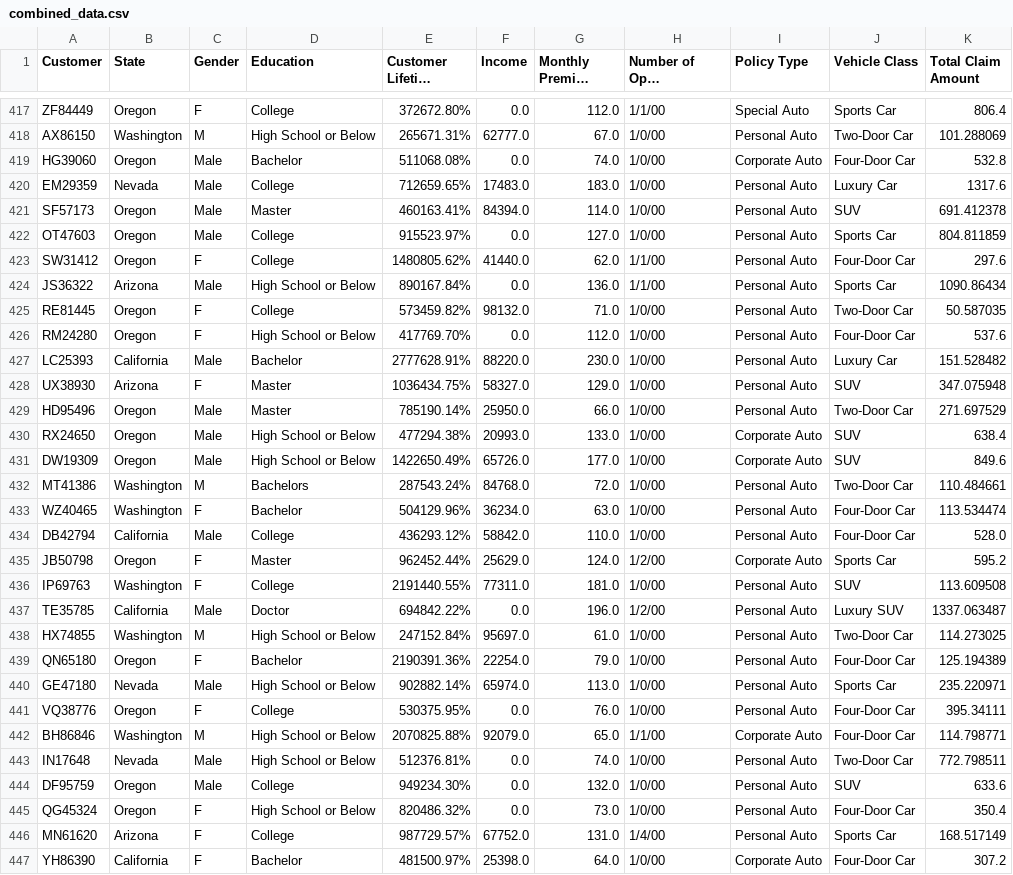
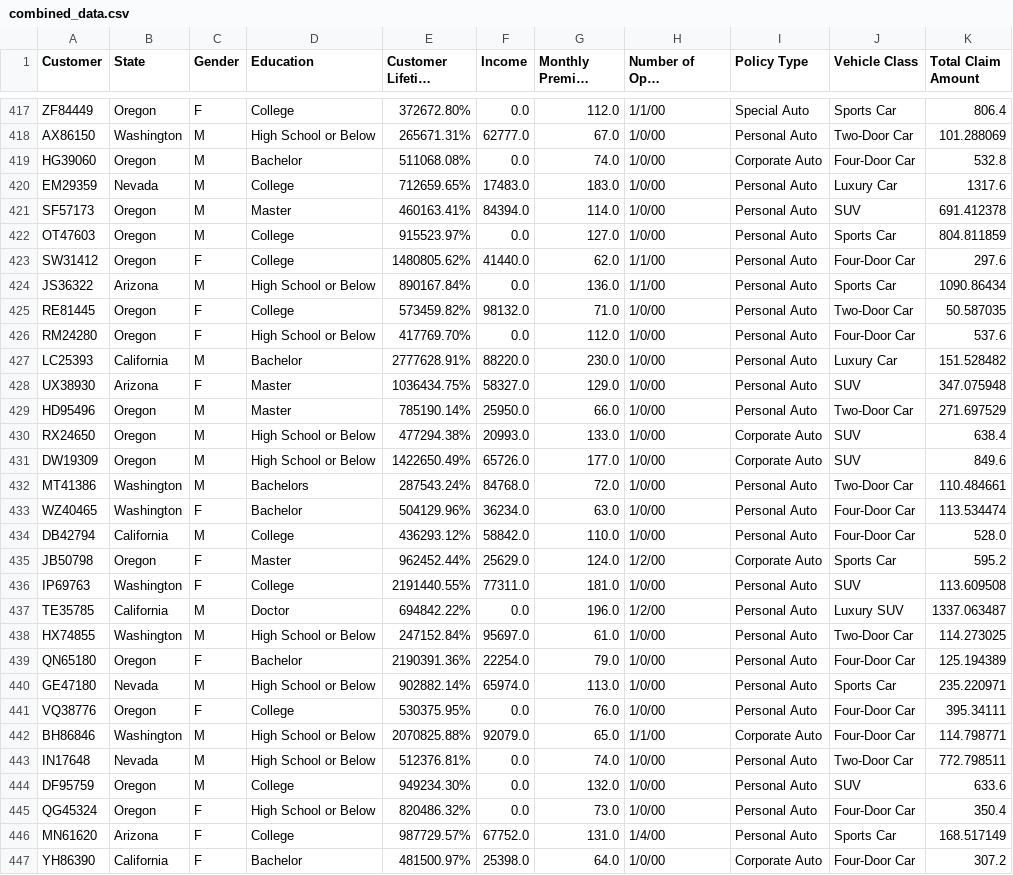
Before and after one commit to jesuserro/lab-dw-data-structuring-and-combining, a CSV file: data/combined_data.csv, drawn as a sheet; only a part is shown, gaps mark what is left out; long unchanged cells end in …; the diff covers the shown part only.

```diff
--- a/data/combined_data.csv
+++ b/data/combined_data.csv
@@ -418,28 +418,28 @@ ZF84449,Oregon,F,College,372672.80%,0.0,112.0,1/1/00,Special Auto,Sports Car,806
 AX86150,Washington,M,High School or Below,265671.31%,62777.0,67.0,1/0/00,Personal Auto,Two-Door Car,101.288069
-HG39060,Oregon,Male,Bachelor,511068.08%,0.0,74.0,1/0/00,Corporate Auto,Four-Door Car,532.8
-EM29359,Nevada,Male,College,712659.65%,17483.0,183.0,1/0/00,Personal Auto,Luxury Car,1317.6
-SF57173,Oregon,Male,Master,460163.41%,84394.0,114.0,1/0/00,Personal Auto,SUV,691.412378
-OT47603,Oregon,Male,College,915523.97%,0.0,127.0,1/0/00,Personal Auto,Sports Car,804.811859
+HG39060,Oregon,M,Bachelor,511068.08%,0.0,74.0,1/0/00,Corporate Auto,Four-Door Car,532.8
+EM29359,Nevada,M,College,712659.65%,17483.0,183.0,1/0/00,Personal Auto,Luxury Car,1317.6
+SF57173,Oregon,M,Master,460163.41%,84394.0,114.0,1/0/00,Personal Auto,SUV,691.412378
+OT47603,Oregon,M,College,915523.97%,0.0,127.0,1/0/00,Personal Auto,Sports Car,804.811859
 SW31412,Oregon,F,College,1480805.62%,41440.0,62.0,1/1/00,Personal Auto,Four-Door Car,297.6
-JS36322,Arizona,Male,High School or Below,890167.84%,0.0,136.0,1/1/00,Personal Auto,Sports Car,1090.86434
+JS36322,Arizona,M,High School or Below,890167.84%,0.0,136.0,1/1/00,Personal Auto,Sports Car,1090.86434
 RE81445,Oregon,F,College,573459.82%,98132.0,71.0,1/0/00,Personal Auto,Two-Door Car,50.587035
 RM24280,Oregon,F,High School or Below,417769.70%,0.0,112.0,1/0/00,Personal Auto,Four-Door Car,537.6
-LC25393,California,Male,Bachelor,2777628.91%,88220.0,230.0,1/0/00,Personal Auto,Luxury Car,151.528482
+LC25393,California,M,Bachelor,2777628.91%,88220.0,230.0,1/0/00,Personal Auto,Luxury Car,151.528482
 UX38930,Arizona,F,Master,1036434.75%,58327.0,129.0,1/0/00,Personal Auto,SUV,347.075948
-HD95496,Oregon,Male,Master,785190.14%,25950.0,66.0,1/0/00,Personal Auto,Two-Door Car,271.697529
-RX24650,Oregon,Male,High School or Below,477294.38%,20993.0,133.0,1/0/00,Corporate Auto,SUV,638.4
-DW19309,Oregon,Male,High School or Below,1422650.49%,65726.0,177.0,1/0/00,Corporate Auto,SUV,849.6
+HD95496,Oregon,M,Master,785190.14%,25950.0,66.0,1/0/00,Personal Auto,Two-Door Car,271.697529
+RX24650,Oregon,M,High School or Below,477294.38%,20993.0,133.0,1/0/00,Corporate Auto,SUV,638.4
+DW19309,Oregon,M,High School or Below,1422650.49%,65726.0,177.0,1/0/00,Corporate Auto,SUV,849.6
 MT41386,Washington,M,Bachelors,287543.24%,84768.0,72.0,1/0/00,Personal Auto,Two-Door Car,110.484661
 WZ40465,Washington,F,Bachelor,504129.96%,36234.0,63.0,1/0/00,Personal Auto,Four-Door Car,113.534474
-DB42794,California,Male,College,436293.12%,58842.0,110.0,1/0/00,Personal Auto,Four-Door Car,528.0
+DB42794,California,M,College,436293.12%,58842.0,110.0,1/0/00,Personal Auto,Four-Door Car,528.0
 JB50798,Oregon,F,Master,962452.44%,25629.0,124.0,1/2/00,Corporate Auto,Sports Car,595.2
 IP69763,Washington,F,College,2191440.55%,77311.0,181.0,1/0/00,Personal Auto,SUV,113.609508
-TE35785,California,Male,Doctor,694842.22%,0.0,196.0,1/2/00,Personal Auto,Luxury SUV,1337.063487
+TE35785,California,M,Doctor,694842.22%,0.0,196.0,1/2/00,Personal Auto,Luxury SUV,1337.063487
 HX74855,Washington,M,High School or Below,247152.84%,95697.0,61.0,1/0/00,Personal Auto,Two-Door Car,114.273025
 QN65180,Oregon,F,Bachelor,2190391.36%,22254.0,79.0,1/0/00,Personal Auto,Four-Door Car,125.194389
-GE47180,Nevada,Male,High School or Below,902882.14%,65974.0,113.0,1/0/00,Personal Auto,Sports Car,235.220971
+GE47180,Nevada,M,High School or Below,902882.14%,65974.0,113.0,1/0/00,Personal Auto,Sports Car,235.220971
 VQ38776,Oregon,F,College,530375.95%,0.0,76.0,1/0/00,Personal Auto,Four-Door Car,395.34111
 BH86846,Washington,M,High School or Below,2070825.88%,92079.0,65.0,1/1/00,Corporate Auto,Four-Door Car,114.798771
-IN17648,Nevada,Male,High School or Below,512376.81%,0.0,74.0,1/0/00,Personal Auto,Two-Door Car,772.798511
-DF95759,Oregon,Male,College,949234.30%,0.0,132.0,1/0/00,Personal Auto,SUV,633.6
+IN17648,Nevada,M,High School or Below,512376.81%,0.0,74.0,1/0/00,Personal Auto,Two-Door Car,772.798511
+DF95759,Oregon,M,College,949234.30%,0.0,132.0,1/0/00,Personal Auto,SUV,633.6
 QG45324,Oregon,F,High School or Below,820486.32%,0.0,73.0,1/0/00,Personal Auto,Four-Door Car,350.4
```
Also changed, not shown: 73 edited cells elsewhere in this file, 1 other file.
